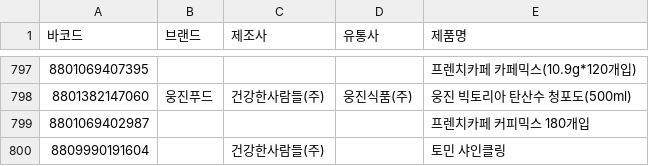
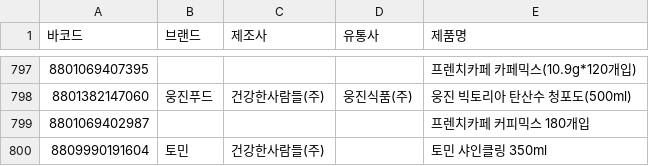
Before and after one commit to NullFull/isnamyang, a CSV file: backend/data/products.csv, drawn as a sheet; only a part is shown, gaps mark what is left out; the diff names each change by its address in the sheet, - before the commit and + after, or states it on an @@ line.

Commit message:
Update products.csv

```diff
--- a/backend/data/products.csv
+++ b/backend/data/products.csv
-B800 (브랜드): (empty)
+B800 (브랜드): 토민
-E800 (제품명): 토민 샤인클링
+E800 (제품명): 토민 샤인클링 350ml
```
